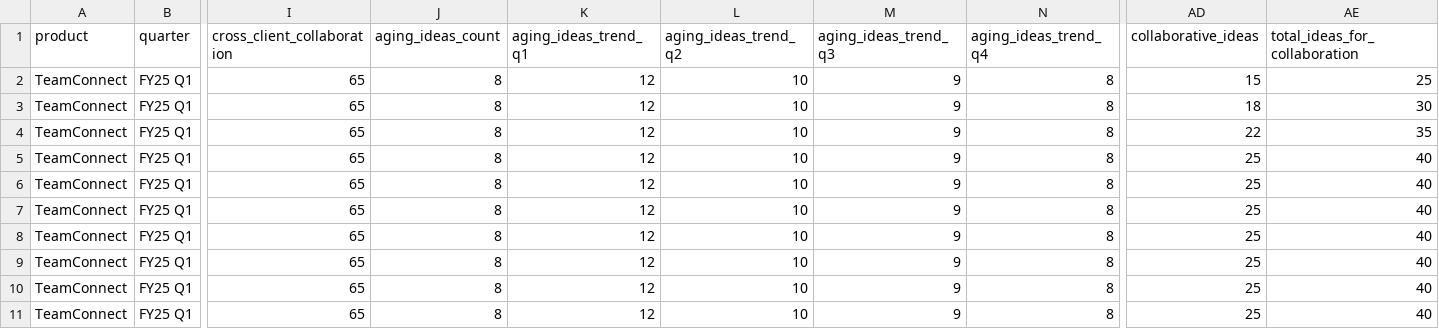
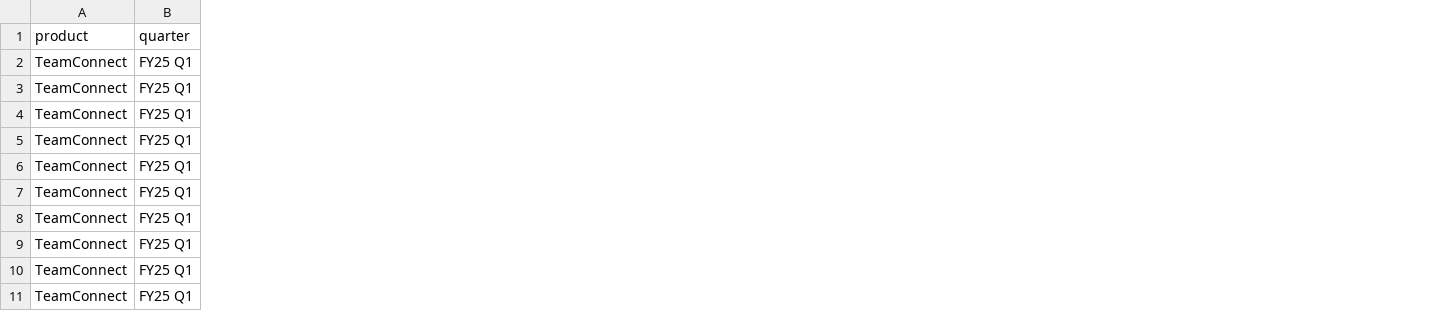
Before and after one commit to MT-Unified-Experience/Ideaportaldasboardnewjune, a CSV file: template.csv, drawn as a sheet; only a part is shown, gaps mark what is left out; the diff names each change by its address in the sheet, - before the commit and + after, or states it on an @@ line.

Commit message:
Remove collaboration and aging ideas features completely

```diff
--- a/template.csv
+++ b/template.csv
-column I (cross_client_collaboration), rows 2-11: all 65
-column J (aging_ideas_count), rows 2-11: all 8
-column K (aging_ideas_trend_q1), rows 2-11: all 12
-column L (aging_ideas_trend_q2), rows 2-11: all 10
-column M (aging_ideas_trend_q3), rows 2-11: all 9
-column N (aging_ideas_trend_q4), rows 2-11: all 8
-column AD (collaborative_ideas), rows 2-11: 15 | 18 | 22 | 25 | 25 | 25 | 25 | 25 | 25 | 25
-column AE (total_ideas_for_collaboration), rows 2-11: 25 | 30 | 35 | 40 | 40 | 40 | 40 | 40 | 40 | 40
```
Also changed, not shown: 10 other files.
